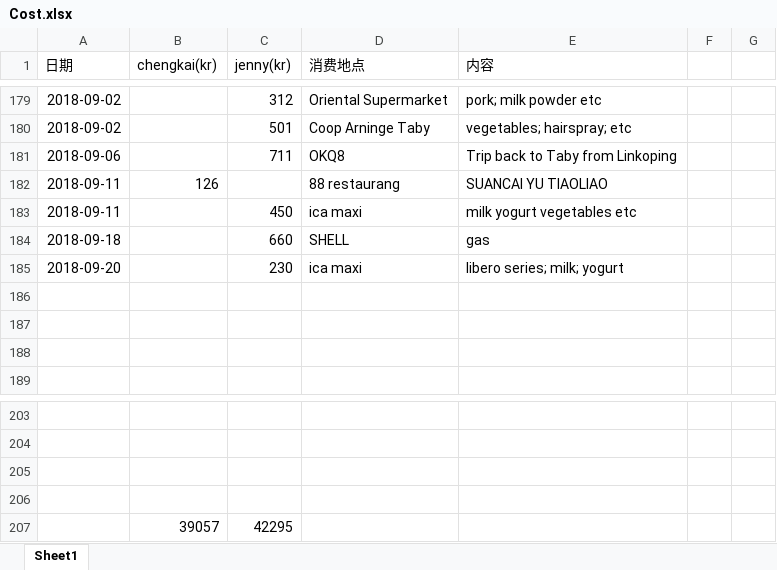
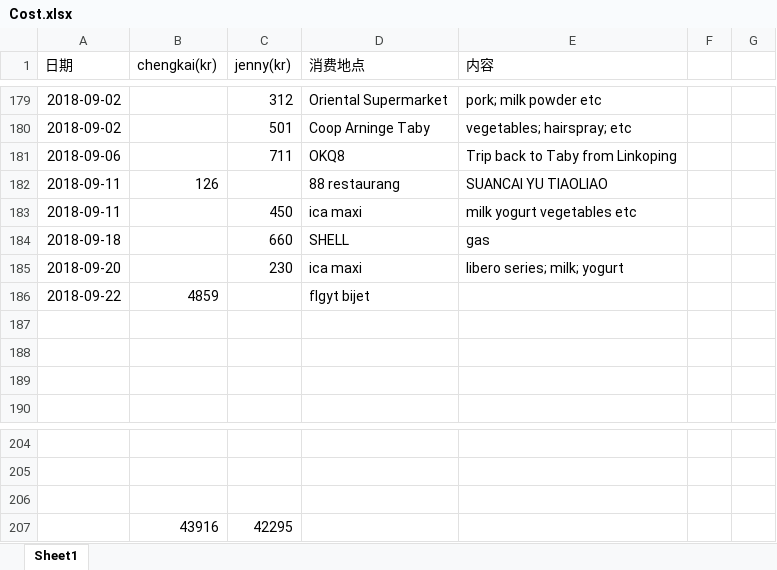
Before and after one commit to yanhuanwang/cost, an Excel workbook: Cost.xlsx, sheet Sheet1, drawn as a sheet; only a part is shown, gaps mark what is left out; values as stored, in another font and other column widths than the file's, no borders; conditional formats not drawn; removed rows and columns are numbered as before the commit, all else as after; the diff names each change by its address in the sheet, - before the commit and + after, or states it on an @@ line.

Commit message:
update flygt biljet

```diff
--- a/Cost.xlsx (sheet Sheet1)
+++ b/Cost.xlsx (sheet Sheet1)
+row 186: 2018-09-22 | 4859 |  | flgyt bijet
-row 207: (empty)
+row 207:  | 43916 | 42295
-row 207:  | 39057 | 42295
```
